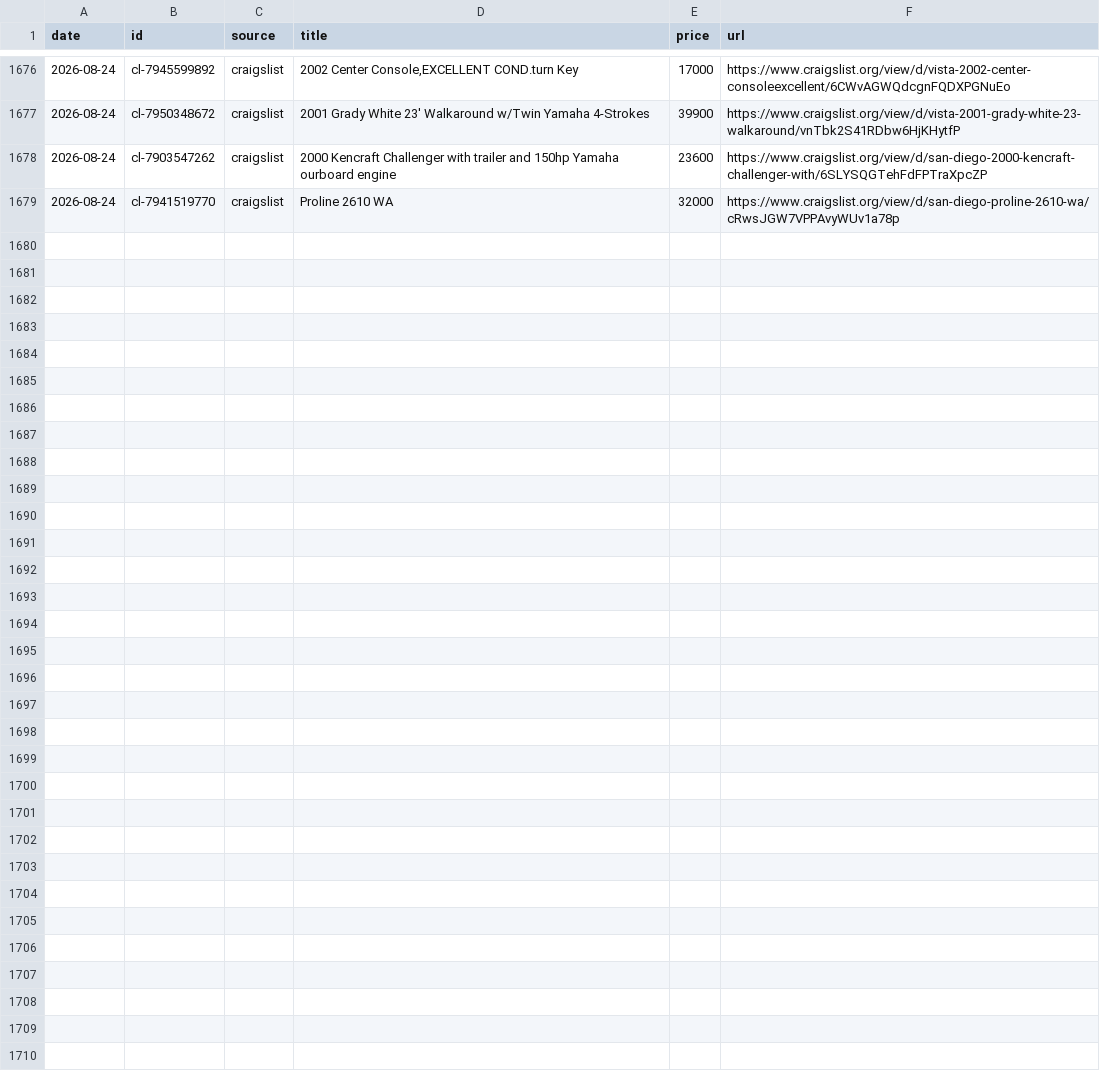
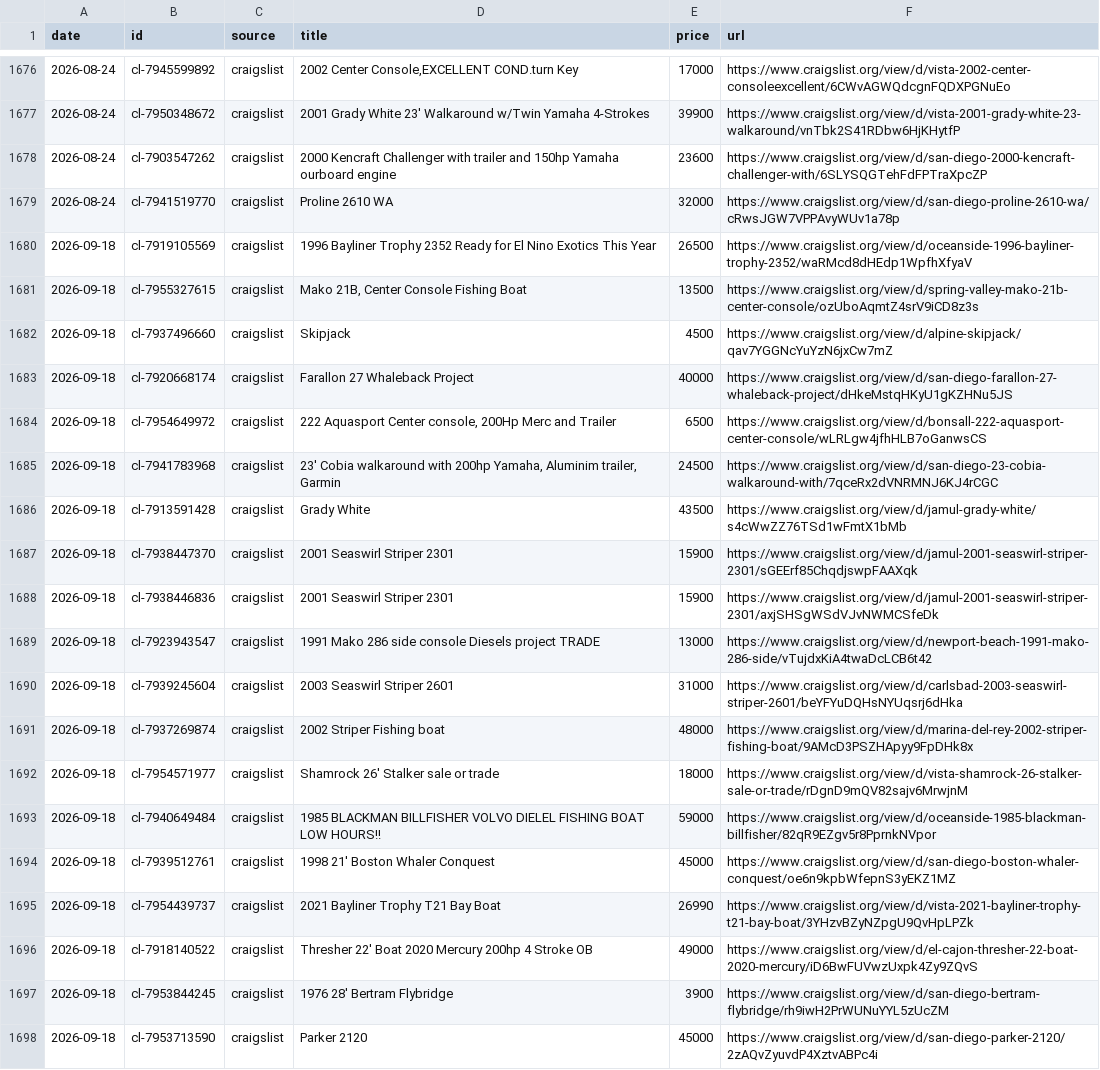
Before and after one commit to chionj/boat-tracker, a CSV file: boat_tracker/price_log.csv, drawn as a sheet; only a part is shown, gaps mark what is left out; the diff covers the shown part only.

Commit message:
Daily boat tracker update Fri 09/18/2026  6:55:38.01

```diff
--- a/boat_tracker/price_log.csv
+++ b/boat_tracker/price_log.csv
@@ -1679 +1679,20 @@ date,id,source,title,price,url
 2026-08-24,cl-7941519770,craigslist,Proline 2610 WA,32000,https://www.craigslist.org/view/d/san-diego-proline-2610-wa/cRwsJGW7VPPAvyWUv1a78p
+2026-09-18,cl-7919105569,craigslist,1996 Bayliner Trophy 2352 Ready for El Nino Exotics This Year,26500,https://www.craigslist.org/view/d/oceanside-1996-bayliner-trophy-2352/waRMcd8dHEdp1WpfhXfyaV
+2026-09-18,cl-7955327615,craigslist,"Mako 21B, Center Console Fishing Boat",13500,https://www.craigslist.org/view/d/spring-valley-mako-21b-center-console/ozUboAqmtZ4srV9iCD8z3s
+2026-09-18,cl-7937496660,craigslist,Skipjack,4500,https://www.craigslist.org/view/d/alpine-skipjack/qav7YGGNcYuYzN6jxCw7mZ
+2026-09-18,cl-7920668174,craigslist,Farallon 27 Whaleback Project,40000,https://www.craigslist.org/view/d/san-diego-farallon-27-whaleback-project/dHkeMstqHKyU1gKZHNu5JS
+2026-09-18,cl-7954649972,craigslist,"222 Aquasport Center console, 200Hp Merc and Trailer",6500,https://www.craigslist.org/view/d/bonsall-222-aquasport-center-console/wLRLgw4jfhHLB7oGanwsCS
+2026-09-18,cl-7941783968,craigslist,"23' Cobia walkaround with 200hp Yamaha, Aluminim trailer, Garmin",24500,https://www.craigslist.org/view/d/san-diego-23-cobia-walkaround-with/7qceRx2dVNRMNJ6KJ4rCGC
+2026-09-18,cl-7913591428,craigslist,Grady White,43500,https://www.craigslist.org/view/d/jamul-grady-white/s4cWwZZ76TSd1wFmtX1bMb
+2026-09-18,cl-7938447370,craigslist,2001 Seaswirl Striper 2301,15900,https://www.craigslist.org/view/d/jamul-2001-seaswirl-striper-2301/sGEErf85ChqdjswpFAAXqk
+2026-09-18,cl-7938446836,craigslist,2001 Seaswirl Striper 2301,15900,https://www.craigslist.org/view/d/jamul-2001-seaswirl-striper-2301/axjSHSgWSdVJvNWMCSfeDk
+2026-09-18,cl-7923943547,craigslist,1991 Mako 286 side console Diesels project TRADE,13000,https://www.craigslist.org/view/d/newport-beach-1991-mako-286-side/vTujdxKiA4twaDcLCB6t42
+2026-09-18,cl-7939245604,craigslist,2003 Seaswirl Striper 2601,31000,https://www.craigslist.org/view/d/carlsbad-2003-seaswirl-striper-2601/beYFYuDQHsNYUqsrj6dHka
+2026-09-18,cl-7937269874,craigslist,2002 Striper Fishing boat,48000,https://www.craigslist.org/view/d/marina-del-rey-2002-striper-fishing-boat/9AMcD3PSZHApyy9FpDHk8x
+2026-09-18,cl-7954571977,craigslist,Shamrock 26' Stalker sale or trade,18000,https://www.craigslist.org/view/d/vista-shamrock-26-stalker-sale-or-trade/rDgnD9mQV82sajv6MrwjnM
+2026-09-18,cl-7940649484,craigslist,1985 BLACKMAN BILLFISHER VOLVO DIELEL FISHING BOAT LOW HOURS!!,59000,https://www.craigslist.org/view/d/oceanside-1985-blackman-billfisher/82qR9EZgv5r8PprnkNVpor
+2026-09-18,cl-7939512761,craigslist,1998 21' Boston Whaler Conquest,45000,https://www.craigslist.org/view/d/san-diego-boston-whaler-conquest/oe6n9kpbWfepnS3yEKZ1MZ
+2026-09-18,cl-7954439737,craigslist,2021 Bayliner Trophy T21 Bay Boat,26990,https://www.craigslist.org/view/d/vista-2021-bayliner-trophy-t21-bay-boat/3YHzvBZyNZpgU9QvHpLPZk
+2026-09-18,cl-7918140522,craigslist,Thresher 22' Boat 2020 Mercury 200hp 4 Stroke OB,49000,https://www.craigslist.org/view/d/el-cajon-thresher-22-boat-2020-mercury/iD6BwFUVwzUxpk4Zy9ZQvS
+2026-09-18,cl-7953844245,craigslist,1976 28' Bertram Flybridge,3900,https://www.craigslist.org/view/d/san-diego-bertram-flybridge/rh9iwH2PrWUNuYYL5zUcZM
+2026-09-18,cl-7953713590,craigslist,Parker 2120,45000,https://www.craigslist.org/view/d/san-diego-parker-2120/2zAQvZyuvdP4XztvABPc4i
```
Also changed, not shown: 12 added rows elsewhere in this file, 4 other files.
